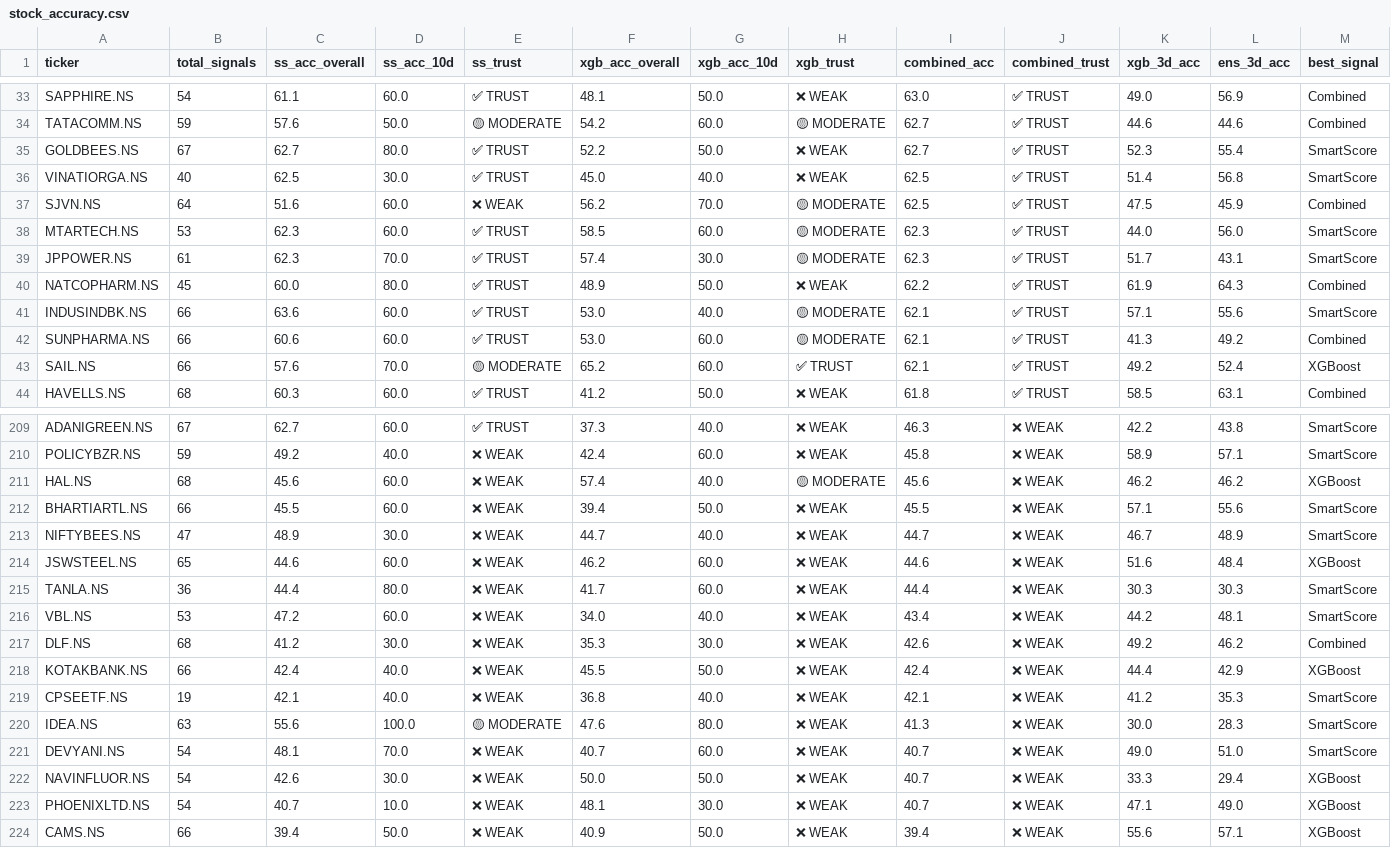
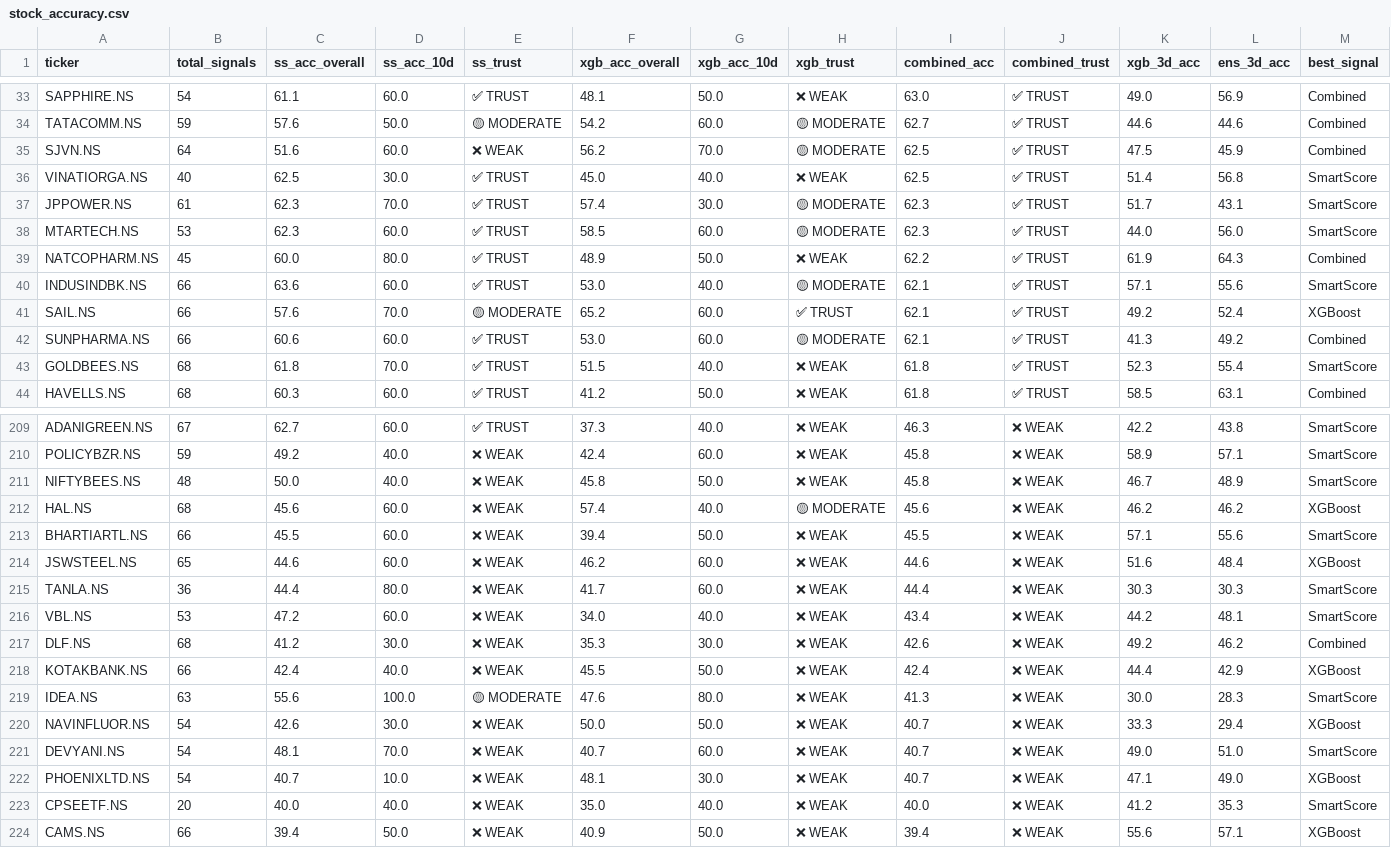
Before and after one commit to NGowthamKumar/Stock_Sentiment, a CSV file: data/stock_accuracy.csv, drawn as a sheet; only a part is shown, gaps mark what is left out; the diff covers the shown part only.

```diff
--- a/data/stock_accuracy.csv
+++ b/data/stock_accuracy.csv
@@ -34,11 +34,11 @@ SAPPHIRE.NS,54,61.1,60.0,✅ TRUST,48.1,50.0,❌ WEAK,63.0,✅ TRUST,49.0,56.9,C
 TATACOMM.NS,59,57.6,50.0,🟡 MODERATE,54.2,60.0,🟡 MODERATE,62.7,✅ TRUST,44.6,44.6,Combined
-GOLDBEES.NS,67,62.7,80.0,✅ TRUST,52.2,50.0,❌ WEAK,62.7,✅ TRUST,52.3,55.4,SmartScore
+SJVN.NS,64,51.6,60.0,❌ WEAK,56.2,70.0,🟡 MODERATE,62.5,✅ TRUST,47.5,45.9,Combined
 VINATIORGA.NS,40,62.5,30.0,✅ TRUST,45.0,40.0,❌ WEAK,62.5,✅ TRUST,51.4,56.8,SmartScore
-SJVN.NS,64,51.6,60.0,❌ WEAK,56.2,70.0,🟡 MODERATE,62.5,✅ TRUST,47.5,45.9,Combined
+JPPOWER.NS,61,62.3,70.0,✅ TRUST,57.4,30.0,🟡 MODERATE,62.3,✅ TRUST,51.7,43.1,SmartScore
 MTARTECH.NS,53,62.3,60.0,✅ TRUST,58.5,60.0,🟡 MODERATE,62.3,✅ TRUST,44.0,56.0,SmartScore
-JPPOWER.NS,61,62.3,70.0,✅ TRUST,57.4,30.0,🟡 MODERATE,62.3,✅ TRUST,51.7,43.1,SmartScore
 NATCOPHARM.NS,45,60.0,80.0,✅ TRUST,48.9,50.0,❌ WEAK,62.2,✅ TRUST,61.9,64.3,Combined
 INDUSINDBK.NS,66,63.6,60.0,✅ TRUST,53.0,40.0,🟡 MODERATE,62.1,✅ TRUST,57.1,55.6,SmartScore
+SAIL.NS,66,57.6,70.0,🟡 MODERATE,65.2,60.0,✅ TRUST,62.1,✅ TRUST,49.2,52.4,XGBoost
 SUNPHARMA.NS,66,60.6,60.0,✅ TRUST,53.0,60.0,🟡 MODERATE,62.1,✅ TRUST,41.3,49.2,Combined
-SAIL.NS,66,57.6,70.0,🟡 MODERATE,65.2,60.0,✅ TRUST,62.1,✅ TRUST,49.2,52.4,XGBoost
+GOLDBEES.NS,68,61.8,70.0,✅ TRUST,51.5,40.0,❌ WEAK,61.8,✅ TRUST,52.3,55.4,SmartScore
 HAVELLS.NS,68,60.3,60.0,✅ TRUST,41.2,50.0,❌ WEAK,61.8,✅ TRUST,58.5,63.1,Combined
@@ -210,5 +210,5 @@ ADANIGREEN.NS,67,62.7,60.0,✅ TRUST,37.3,40.0,❌ WEAK,46.3,❌ WEAK,42.2,43.8,
 POLICYBZR.NS,59,49.2,40.0,❌ WEAK,42.4,60.0,❌ WEAK,45.8,❌ WEAK,58.9,57.1,SmartScore
+NIFTYBEES.NS,48,50.0,40.0,❌ WEAK,45.8,50.0,❌ WEAK,45.8,❌ WEAK,46.7,48.9,SmartScore
 HAL.NS,68,45.6,60.0,❌ WEAK,57.4,40.0,🟡 MODERATE,45.6,❌ WEAK,46.2,46.2,XGBoost
 BHARTIARTL.NS,66,45.5,60.0,❌ WEAK,39.4,50.0,❌ WEAK,45.5,❌ WEAK,57.1,55.6,SmartScore
-NIFTYBEES.NS,47,48.9,30.0,❌ WEAK,44.7,40.0,❌ WEAK,44.7,❌ WEAK,46.7,48.9,SmartScore
 JSWSTEEL.NS,65,44.6,60.0,❌ WEAK,46.2,60.0,❌ WEAK,44.6,❌ WEAK,51.6,48.4,XGBoost
@@ -218,7 +218,7 @@ DLF.NS,68,41.2,30.0,❌ WEAK,35.3,30.0,❌ WEAK,42.6,❌ WEAK,49.2,46.2,Combined
 KOTAKBANK.NS,66,42.4,40.0,❌ WEAK,45.5,50.0,❌ WEAK,42.4,❌ WEAK,44.4,42.9,XGBoost
-CPSEETF.NS,19,42.1,40.0,❌ WEAK,36.8,40.0,❌ WEAK,42.1,❌ WEAK,41.2,35.3,SmartScore
 IDEA.NS,63,55.6,100.0,🟡 MODERATE,47.6,80.0,❌ WEAK,41.3,❌ WEAK,30.0,28.3,SmartScore
+NAVINFLUOR.NS,54,42.6,30.0,❌ WEAK,50.0,50.0,❌ WEAK,40.7,❌ WEAK,33.3,29.4,XGBoost
 DEVYANI.NS,54,48.1,70.0,❌ WEAK,40.7,60.0,❌ WEAK,40.7,❌ WEAK,49.0,51.0,SmartScore
-NAVINFLUOR.NS,54,42.6,30.0,❌ WEAK,50.0,50.0,❌ WEAK,40.7,❌ WEAK,33.3,29.4,XGBoost
 PHOENIXLTD.NS,54,40.7,10.0,❌ WEAK,48.1,30.0,❌ WEAK,40.7,❌ WEAK,47.1,49.0,XGBoost
+CPSEETF.NS,20,40.0,40.0,❌ WEAK,35.0,40.0,❌ WEAK,40.0,❌ WEAK,41.2,35.3,SmartScore
 CAMS.NS,66,39.4,50.0,❌ WEAK,40.9,50.0,❌ WEAK,39.4,❌ WEAK,55.6,57.1,XGBoost
```
Also changed, not shown: 2 added rows, 2 removed rows and 6 moved rows elsewhere in this file, data/ensemble_signals.csv, data/predictions_nextday.csv, 6 other files.
